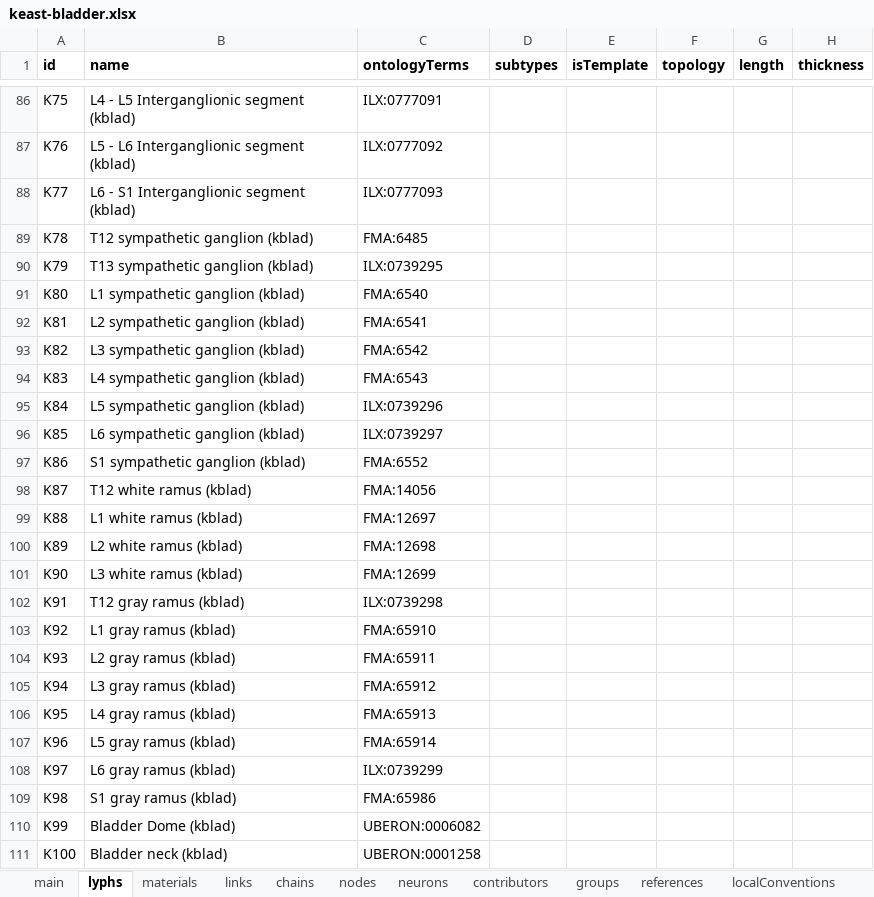
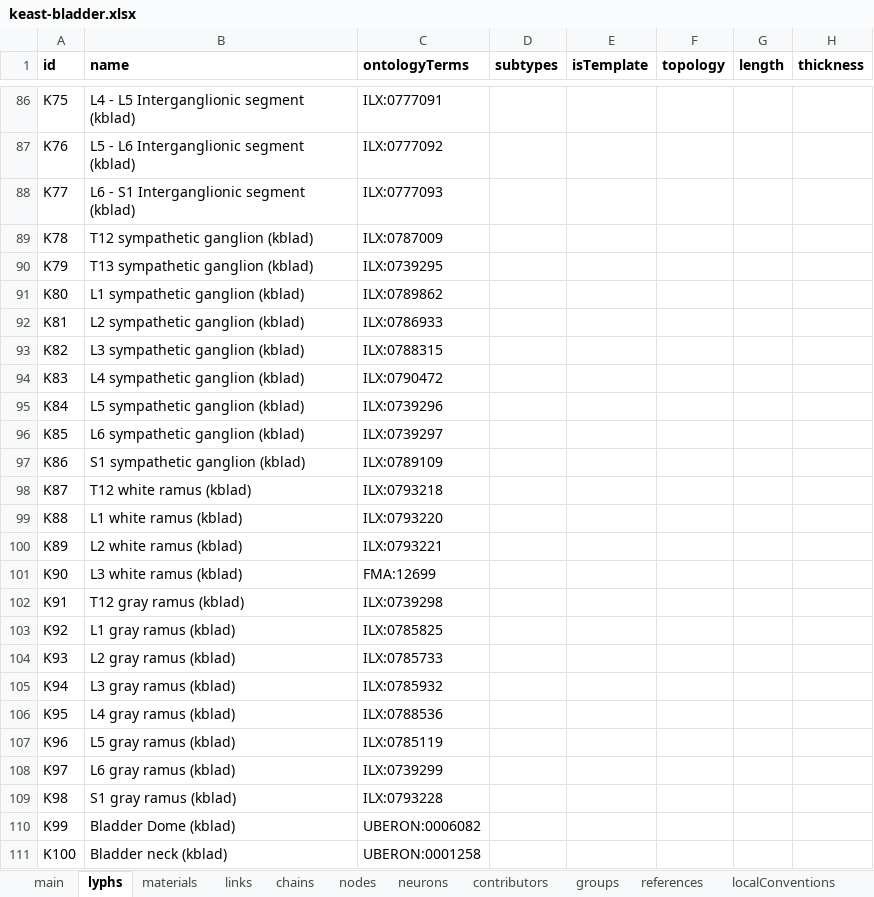
Before and after one commit to open-physiology/apinatomy-models, an Excel workbook: models/keast-bladder/source/keast-bladder.xlsx, sheet lyphs, drawn as a sheet; only a part is shown, gaps mark what is left out; values as stored, in another font and other column widths than the file's, no borders; charts and pictures not drawn; the diff covers the shown part only; the diff names each change by its address in the sheet, - before the commit and + after, or states it on an @@ line.

```diff
--- a/models/keast-bladder/source/keast-bladder.xlsx (sheet lyphs)
+++ b/models/keast-bladder/source/keast-bladder.xlsx (sheet lyphs)
-C89 (ontologyTerms): FMA:6485
+C89 (ontologyTerms): ILX:0787009
-C91 (ontologyTerms): FMA:6540
+C91 (ontologyTerms): ILX:0789862
-C92 (ontologyTerms): FMA:6541
+C92 (ontologyTerms): ILX:0786933
-C93 (ontologyTerms): FMA:6542
+C93 (ontologyTerms): ILX:0788315
-C94 (ontologyTerms): FMA:6543
+C94 (ontologyTerms): ILX:0790472
-C97 (ontologyTerms): FMA:6552
+C97 (ontologyTerms): ILX:0789109
-C98 (ontologyTerms): FMA:14056
+C98 (ontologyTerms): ILX:0793218
-C99 (ontologyTerms): FMA:12697
+C99 (ontologyTerms): ILX:0793220
-C100 (ontologyTerms): FMA:12698
+C100 (ontologyTerms): ILX:0793221
-C103 (ontologyTerms): FMA:65910
+C103 (ontologyTerms): ILX:0785825
-C104 (ontologyTerms): FMA:65911
+C104 (ontologyTerms): ILX:0785733
-C105 (ontologyTerms): FMA:65912
+C105 (ontologyTerms): ILX:0785932
-C106 (ontologyTerms): FMA:65913
+C106 (ontologyTerms): ILX:0788536
-C107 (ontologyTerms): FMA:65914
+C107 (ontologyTerms): ILX:0785119
-C109 (ontologyTerms): FMA:65986
+C109 (ontologyTerms): ILX:0793228
```
Also changed, not shown: 7 edited cells elsewhere in this sheet, sheet groups, models/ard-arm-cardiac/source/ard-arm-cardiac.xlsx, models/sawg-distal-colon/source/sawg-distal-colon.xlsx, 9 other files.
